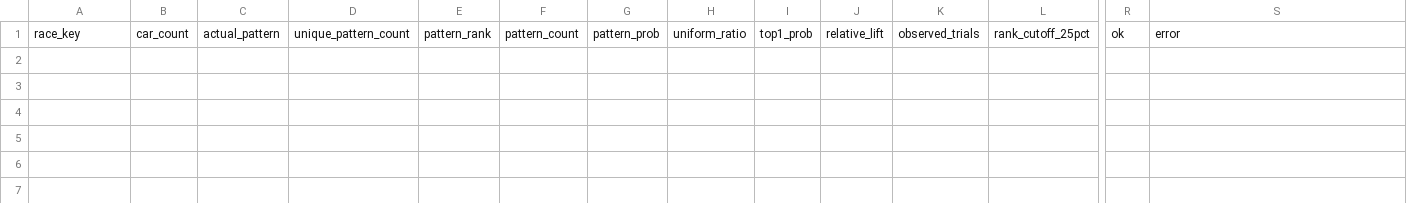
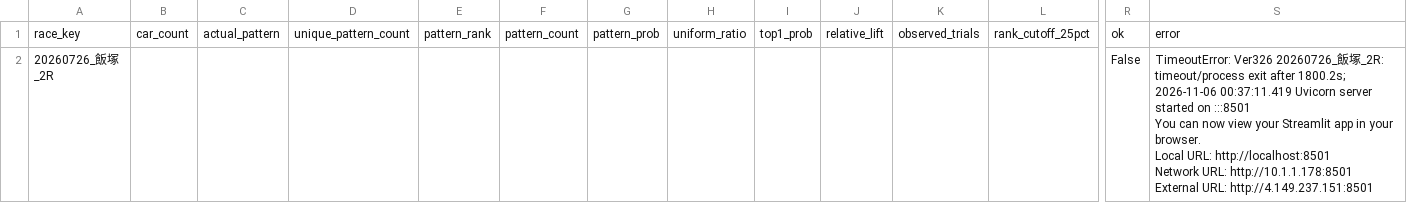
Before and after one commit to memememe0110/AutoRaceAI, a CSV file: validation/ver330a_lap1/lap1_run1/results.csv, drawn as a sheet; only a part is shown, gaps mark what is left out; rows hold the shown columns only; ↵ is a line break in a cell; the diff names each change by its address in the sheet, - before the commit and + after, or states it on an @@ line.

```diff
--- a/validation/ver330a_lap1/lap1_run1/results.csv
+++ b/validation/ver330a_lap1/lap1_run1/results.csv
+row 2: 20260726_飯塚_2R |  |  |  |  |  |  |  |  |  |  |  | False | TimeoutError: Ver326 20260726_飯塚_2R: timeout/process exit after 1800.2s; 2026-11-06 00:37:11.419 Uvicorn server started on :::8501 ↵ You can now view your Streamlit app in your browser. ↵ Local URL: http://localhost:8501 ↵ Network URL: http://10.1.1.178:8501 ↵ External URL: http://4.149.237.151:8501
```
Also changed, not shown: 1 other file.
